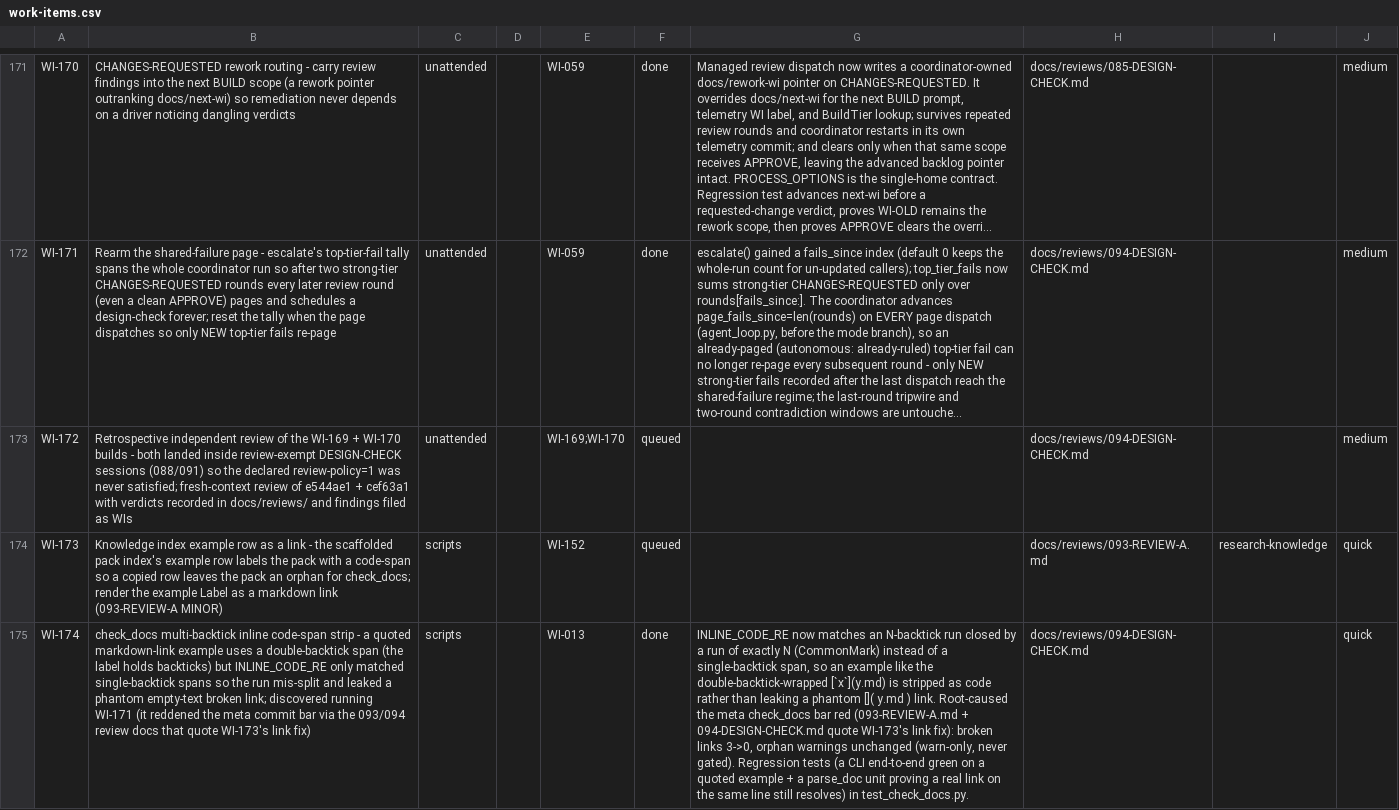
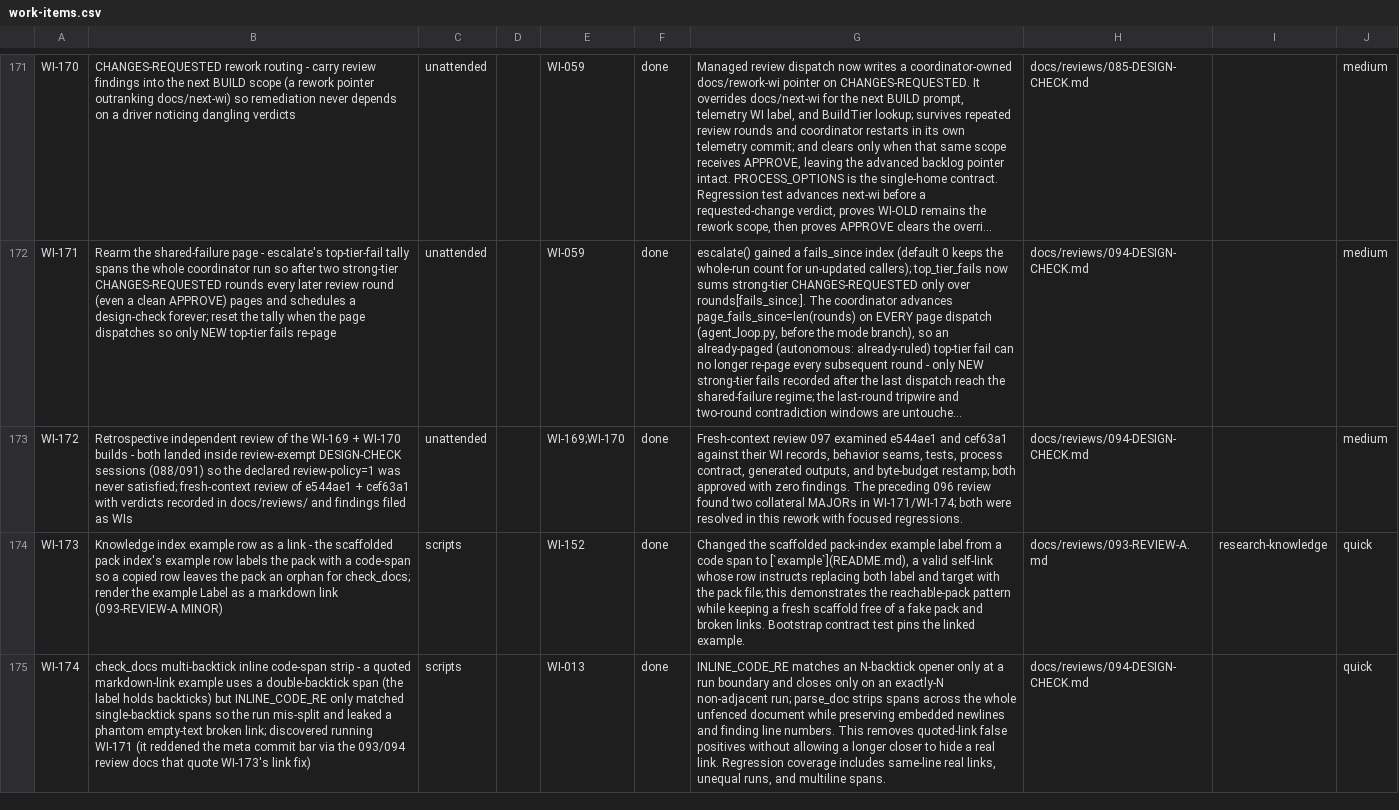
Before and after one commit to diytechy/ai-template, a CSV file: docs/requirements/work-items.csv, drawn as a sheet; only a part is shown, gaps mark what is left out; long unchanged cells end in …; the diff names each change by its address in the sheet, - before the commit and + after, or states it on an @@ line.

Commit message:
WI-172;WI-173: close retrospective review batch
Record the missed independent reviews, fix the pack-index example, and resolve the exact-backtick and lint findings surfaced by the review round. Preserve a green fresh scaffold and hand the unattended loop back to WI-153.

```diff
--- a/docs/requirements/work-items.csv
+++ b/docs/requirements/work-items.csv
-F173:F174: queued
+F173:F174: done
-G173: (empty)
+G173: Fresh-context review 097 examined e544ae1 and cef63a1 against their WI records, behavior seams, tests, process contract, generated outputs, and byte-budget restamp; both approved with zero findings. The preceding 096 review found two collateral MAJORs in WI-171/WI-174; both were resolved in this rework with focused regressions.
-G174: (empty)
+G174: Changed the scaffolded pack-index example label from a code span to [`example`](README.md), a valid self-link whose row instructs replacing both label and target with the pack file; this demonstrates the reachable-pack pattern while keeping a fresh scaffold free of a fake pack and broken links. Bootstrap contract test pins the linked example.
-G175: INLINE_CODE_RE now matches an N-backtick run closed by a run of exactly N (CommonMark) instead of a single-backtick span, so an example like the double-backtick-wrapped [`x`](y.md) is stripped as code rather than leaking a phantom []( y.md ) link. Root-caused the meta check_docs bar red (093-REVIEW-A.md + 094-DESIGN-CHECK.md quote WI-173's link fix): broken links 3->0, orphan warnings unchanged (warn-only, never gated). Regression tests (a CLI end-to-end green on a quoted example + a parse_doc unit proving a real link on the same line still resolves) in test_check_docs.py.
+G175: INLINE_CODE_RE matches an N-backtick opener only at a run boundary and closes only on an exactly-N non-adjacent run; parse_doc strips spans across the whole unfenced document while preserving embedded newlines and finding line numbers. This removes quoted-link false positives without allowing a longer closer to hide a real link. Regression coverage includes same-line real links, unequal runs, and multiline spans.
```
Also changed, not shown: 11 other files.
